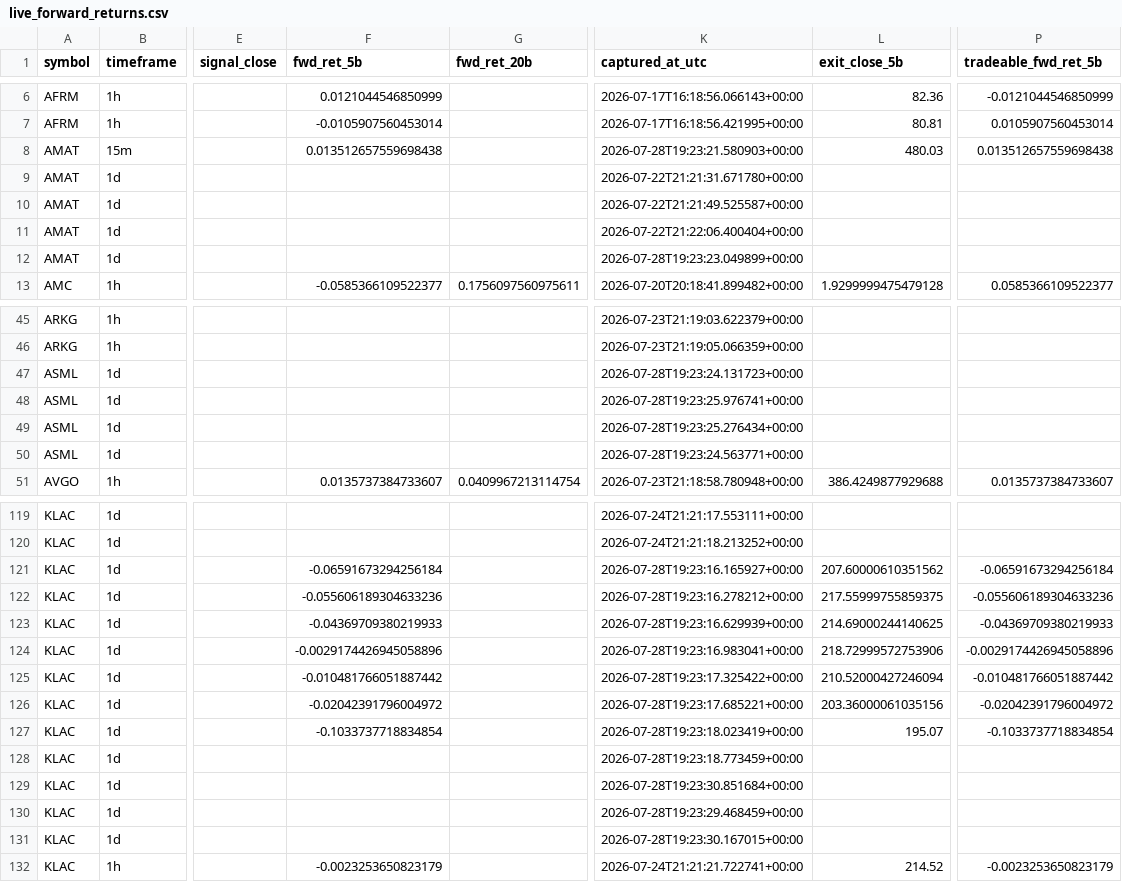
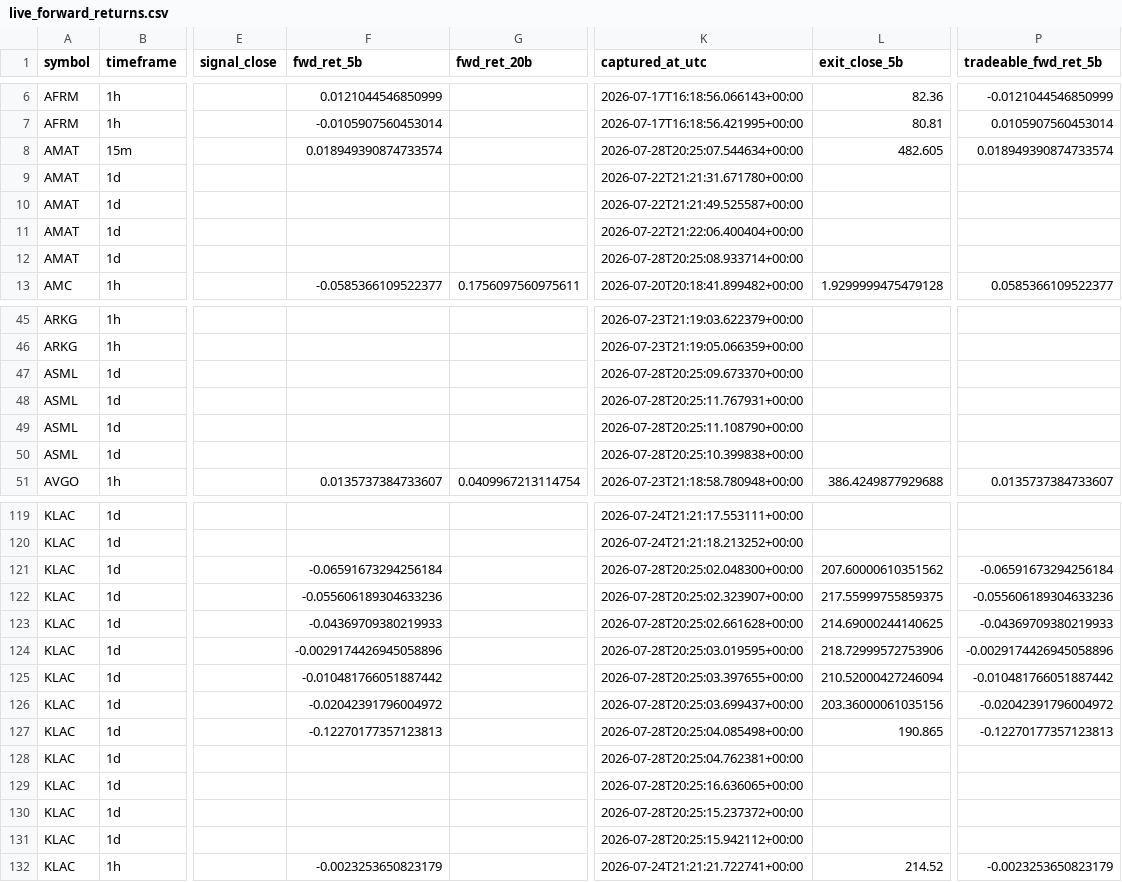
Before and after one commit to 6ixtyn9-sudo/Price, a CSV file: localdata/live_forward_returns.csv, drawn as a sheet; only a part is shown, gaps mark what is left out; the diff covers the shown part only; the diff names each change by its address in the sheet, - before the commit and + after, or states it on an @@ line.

```diff
--- a/localdata/live_forward_returns.csv
+++ b/localdata/live_forward_returns.csv
-F8 (fwd_ret_5b): 0.013512657559698438
+F8 (fwd_ret_5b): 0.018949390874733574
-K8 (captured_at_utc): 2026-07-28T19:23:21.580903+00:00
+K8 (captured_at_utc): 2026-07-28T20:25:07.544634+00:00
-L8 (exit_close_5b): 480.03
+L8 (exit_close_5b): 482.605
-P8 (tradeable_fwd_ret_5b): 0.013512657559698438
+P8 (tradeable_fwd_ret_5b): 0.018949390874733574
-K12 (captured_at_utc): 2026-07-28T19:23:23.049899+00:00
+K12 (captured_at_utc): 2026-07-28T20:25:08.933714+00:00
-K47 (captured_at_utc): 2026-07-28T19:23:24.131723+00:00
+K47 (captured_at_utc): 2026-07-28T20:25:09.673370+00:00
-K48 (captured_at_utc): 2026-07-28T19:23:25.976741+00:00
+K48 (captured_at_utc): 2026-07-28T20:25:11.767931+00:00
-K49 (captured_at_utc): 2026-07-28T19:23:25.276434+00:00
+K49 (captured_at_utc): 2026-07-28T20:25:11.108790+00:00
-K50 (captured_at_utc): 2026-07-28T19:23:24.563771+00:00
+K50 (captured_at_utc): 2026-07-28T20:25:10.399838+00:00
-K121 (captured_at_utc): 2026-07-28T19:23:16.165927+00:00
+K121 (captured_at_utc): 2026-07-28T20:25:02.048300+00:00
-K122 (captured_at_utc): 2026-07-28T19:23:16.278212+00:00
+K122 (captured_at_utc): 2026-07-28T20:25:02.323907+00:00
-K123 (captured_at_utc): 2026-07-28T19:23:16.629939+00:00
+K123 (captured_at_utc): 2026-07-28T20:25:02.661628+00:00
-K124 (captured_at_utc): 2026-07-28T19:23:16.983041+00:00
+K124 (captured_at_utc): 2026-07-28T20:25:03.019595+00:00
-K125 (captured_at_utc): 2026-07-28T19:23:17.325422+00:00
+K125 (captured_at_utc): 2026-07-28T20:25:03.397655+00:00
-K126 (captured_at_utc): 2026-07-28T19:23:17.685221+00:00
+K126 (captured_at_utc): 2026-07-28T20:25:03.699437+00:00
-F127 (fwd_ret_5b): -0.1033737718834854
+F127 (fwd_ret_5b): -0.12270177357123813
-K127 (captured_at_utc): 2026-07-28T19:23:18.023419+00:00
+K127 (captured_at_utc): 2026-07-28T20:25:04.085498+00:00
-L127 (exit_close_5b): 195.07
+L127 (exit_close_5b): 190.865
-P127 (tradeable_fwd_ret_5b): -0.1033737718834854
+P127 (tradeable_fwd_ret_5b): -0.12270177357123813
-K128 (captured_at_utc): 2026-07-28T19:23:18.773459+00:00
+K128 (captured_at_utc): 2026-07-28T20:25:04.762381+00:00
-K129 (captured_at_utc): 2026-07-28T19:23:30.851684+00:00
+K129 (captured_at_utc): 2026-07-28T20:25:16.636065+00:00
-K130 (captured_at_utc): 2026-07-28T19:23:29.468459+00:00
+K130 (captured_at_utc): 2026-07-28T20:25:15.237372+00:00
-K131 (captured_at_utc): 2026-07-28T19:23:30.167015+00:00
+K131 (captured_at_utc): 2026-07-28T20:25:15.942112+00:00
```
Also changed, not shown: 16 edited cells elsewhere in this file, localdata/trade_journal.csv, 3 other files.
